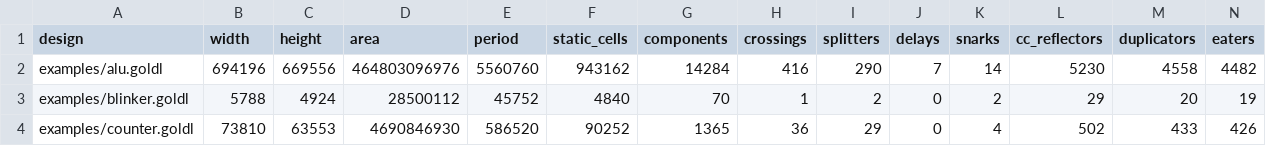
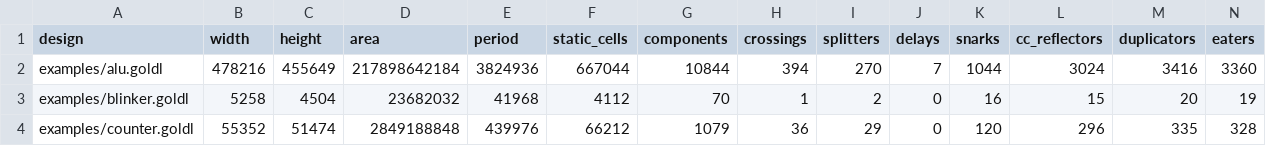
Before and after one commit to nathsou/goldl, a CSV file: docs/experiments/optimized.csv, drawn as a sheet; only a part is shown; the diff covers the shown part only.

```diff
--- a/docs/experiments/optimized.csv
+++ b/docs/experiments/optimized.csv
@@ -1,4 +1,4 @@
 design,width,height,area,period,static_cells,components,crossings,splitters,delays,snarks,cc_reflectors,duplicators,eaters
-examples/alu.goldl,694196,669556,464803096976,5560760,943162,14284,416,290,7,14,5230,4558,4482
-examples/blinker.goldl,5788,4924,28500112,45752,4840,70,1,2,0,2,29,20,19
-examples/counter.goldl,73810,63553,4690846930,586520,90252,1365,36,29,0,4,502,433,426
+examples/alu.goldl,478216,455649,217898642184,3824936,667044,10844,394,270,7,1044,3024,3416,3360
+examples/blinker.goldl,5258,4504,23682032,41968,4112,70,1,2,0,16,15,20,19
+examples/counter.goldl,55352,51474,2849188848,439976,66212,1079,36,29,0,120,296,335,328
```
Also changed, not shown: 104 edited cells elsewhere in this file, 4 other files.
